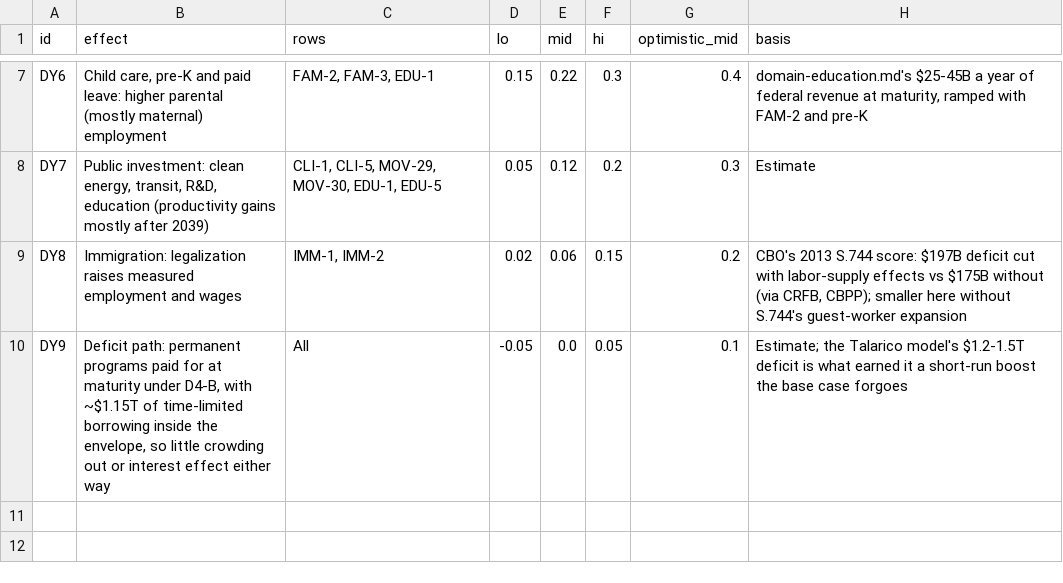
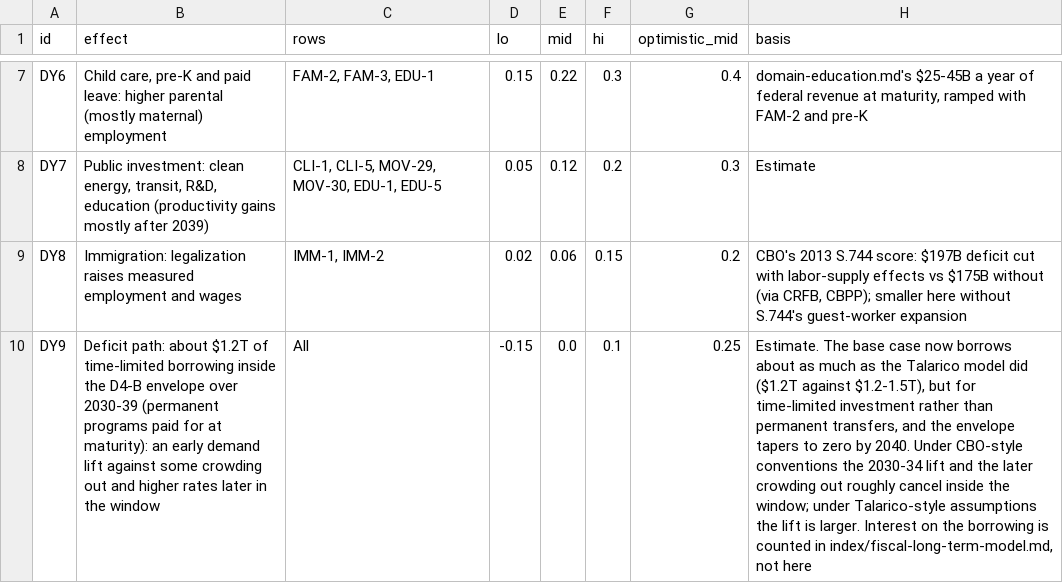
Before and after one commit to fm58cn6g4d-stack/project-2050, a CSV file: index/data/inputs/ledger-dynamic.csv, drawn as a sheet; only a part is shown, gaps mark what is left out; the diff names each change by its address in the sheet, - before the commit and + after, or states it on an @@ line.

```diff
--- a/index/data/inputs/ledger-dynamic.csv
+++ b/index/data/inputs/ledger-dynamic.csv
-B10 (effect): Deficit path: permanent programs paid for at maturity under D4-B, with ~$1.15T of time-limited borrowing inside the envelope, so little crowding out or interest effect either way
+B10 (effect): Deficit path: about $1.2T of time-limited borrowing inside the D4-B envelope over 2030-39 (permanent programs paid for at maturity): an early demand lift against some crowding out and higher rates later in the window
-D10 (lo): -0.05
+D10 (lo): -0.15
-F10 (hi): 0.05
+F10 (hi): 0.1
-G10 (optimistic_mid): 0.1
+G10 (optimistic_mid): 0.25
-H10 (basis): Estimate; the Talarico model's $1.2-1.5T deficit is what earned it a short-run boost the base case forgoes
+H10 (basis): Estimate. The base case now borrows about as much as the Talarico model did ($1.2T against $1.2-1.5T), but for time-limited investment rather than permanent transfers, and the envelope tapers to zero by 2040. Under CBO-style conventions the 2030-34 lift and the later crowding out roughly cancel inside the window; under Talarico-style assumptions the lift is larger. Interest on the borrowing is counted in index/fiscal-long-term-model.md, not here
```
Also changed, not shown: index/data/inputs/fiscal-profiles.csv, index/data/inputs/ledger-bills.csv, 19 other files.
